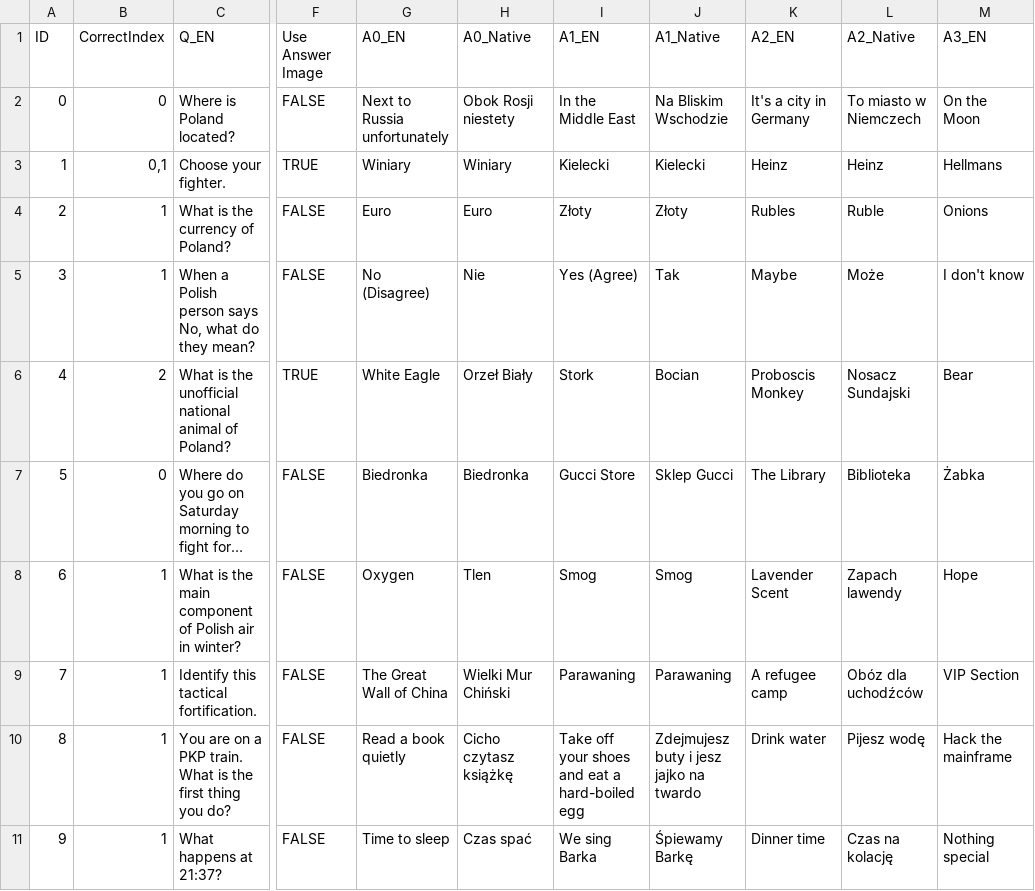
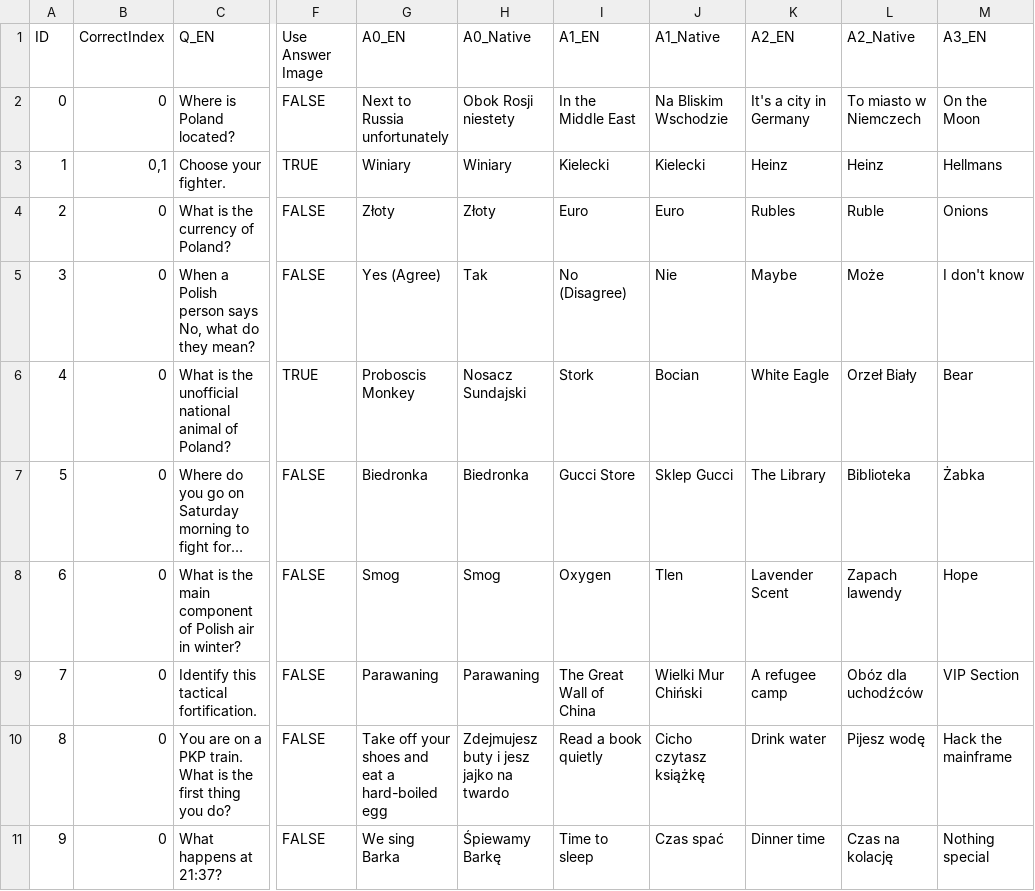
Before and after one commit to kerem-sirin/how-x-are-you, a CSV file: Assets/Data/PL/How X Are You - PL Quiz.csv, drawn as a sheet; only a part is shown, gaps mark what is left out; long unchanged cells end in …; the diff covers the shown part only; the diff names each change by its address in the sheet, - before the commit and + after, or states it on an @@ line.

```diff
--- a/Assets/Data/PL/How X Are You - PL Quiz.csv
+++ b/Assets/Data/PL/How X Are You - PL Quiz.csv
-B4:B5 (CorrectIndex): 1
+B4:B5 (CorrectIndex): 0
-G4 (A0_EN): Euro
+G4 (A0_EN): Złoty
-H4 (A0_Native): Euro
+H4 (A0_Native): Złoty
-I4 (A1_EN): Złoty
+I4 (A1_EN): Euro
-J4 (A1_Native): Złoty
+J4 (A1_Native): Euro
-G5 (A0_EN): No (Disagree)
+G5 (A0_EN): Yes (Agree)
-H5 (A0_Native): Nie
+H5 (A0_Native): Tak
-I5 (A1_EN): Yes (Agree)
+I5 (A1_EN): No (Disagree)
-J5 (A1_Native): Tak
+J5 (A1_Native): Nie
-B6 (CorrectIndex): 2
+B6 (CorrectIndex): 0
-G6 (A0_EN): White Eagle
+G6 (A0_EN): Proboscis Monkey
-H6 (A0_Native): Orzeł Biały
+H6 (A0_Native): Nosacz Sundajski
-K6 (A2_EN): Proboscis Monkey
+K6 (A2_EN): White Eagle
-L6 (A2_Native): Nosacz Sundajski
+L6 (A2_Native): Orzeł Biały
-B8:B11 (CorrectIndex): 1
+B8:B11 (CorrectIndex): 0
-G8 (A0_EN): Oxygen
+G8 (A0_EN): Smog
-H8 (A0_Native): Tlen
+H8 (A0_Native): Smog
-I8 (A1_EN): Smog
+I8 (A1_EN): Oxygen
-J8 (A1_Native): Smog
+J8 (A1_Native): Tlen
-G9 (A0_EN): The Great Wall of China
+G9 (A0_EN): Parawaning
-H9 (A0_Native): Wielki Mur Chiński
+H9 (A0_Native): Parawaning
-I9 (A1_EN): Parawaning
+I9 (A1_EN): The Great Wall of China
-J9 (A1_Native): Parawaning
+J9 (A1_Native): Wielki Mur Chiński
-G10 (A0_EN): Read a book quietly
+G10 (A0_EN): Take off your shoes and eat a hard-boiled egg
-H10 (A0_Native): Cicho czytasz książkę
+H10 (A0_Native): Zdejmujesz buty i jesz jajko na twardo
-I10 (A1_EN): Take off your shoes and eat a hard-boiled egg
+I10 (A1_EN): Read a book quietly
-J10 (A1_Native): Zdejmujesz buty i jesz jajko na twardo
+J10 (A1_Native): Cicho czytasz książkę
-G11 (A0_EN): Time to sleep
+G11 (A0_EN): We sing Barka
-H11 (A0_Native): Czas spać
+H11 (A0_Native): Śpiewamy Barkę
-I11 (A1_EN): We sing Barka
+I11 (A1_EN): Time to sleep
-J11 (A1_Native): Śpiewamy Barkę
+J11 (A1_Native): Czas spać
```
Also changed, not shown: 157 edited cells elsewhere in this file, 14 other files.
